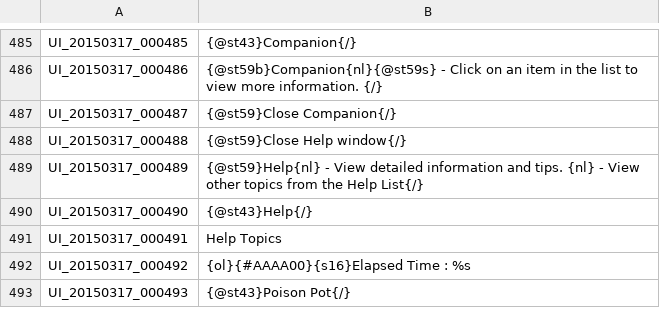
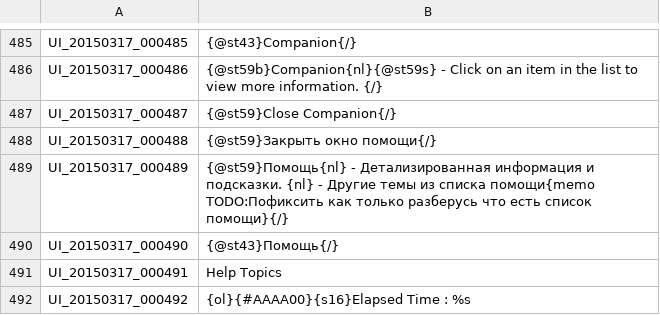
Before and after one commit to JiyuuVN/ToS, a TSV file: UI.tsv, drawn as a sheet; only a part is shown, gaps mark what is left out; the shorter side is filled out with more unchanged rows.

```diff
--- a/UI.tsv
+++ b/UI.tsv
@@ -487,5 +487,5 @@ UI_20150317_000486	{@st59b}Companion{nl}{@st59s} - Click on an item in the list
 UI_20150317_000487	{@st59}Close Companion{/}
-UI_20150317_000488	{@st59}Close Help window{/}
-UI_20150317_000489	{@st59}Help{nl} - View detailed information and tips. {nl} - View other topics from the Help List{/}
-UI_20150317_000490	{@st43}Help{/}
+UI_20150317_000488	{@st59}Закрыть окно помощи{/}
+UI_20150317_000489	{@st59}Помощь{nl} - Детализированная информация и подсказки. {nl} - Другие темы из списка помощи{memo TODO:Пофиксить как только разберусь что есть список помощи}{/}
+UI_20150317_000490	{@st43}Помощь{/}
 UI_20150317_000491	Help Topics
```
Also changed, not shown: ETC.tsv.
